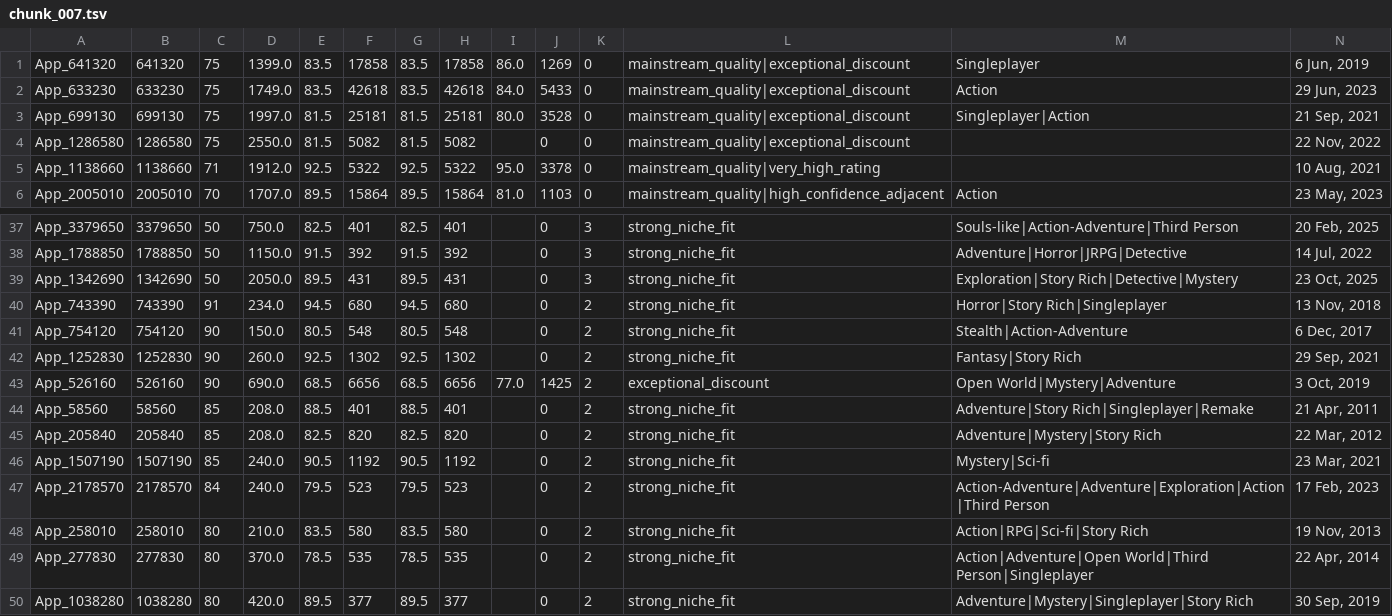
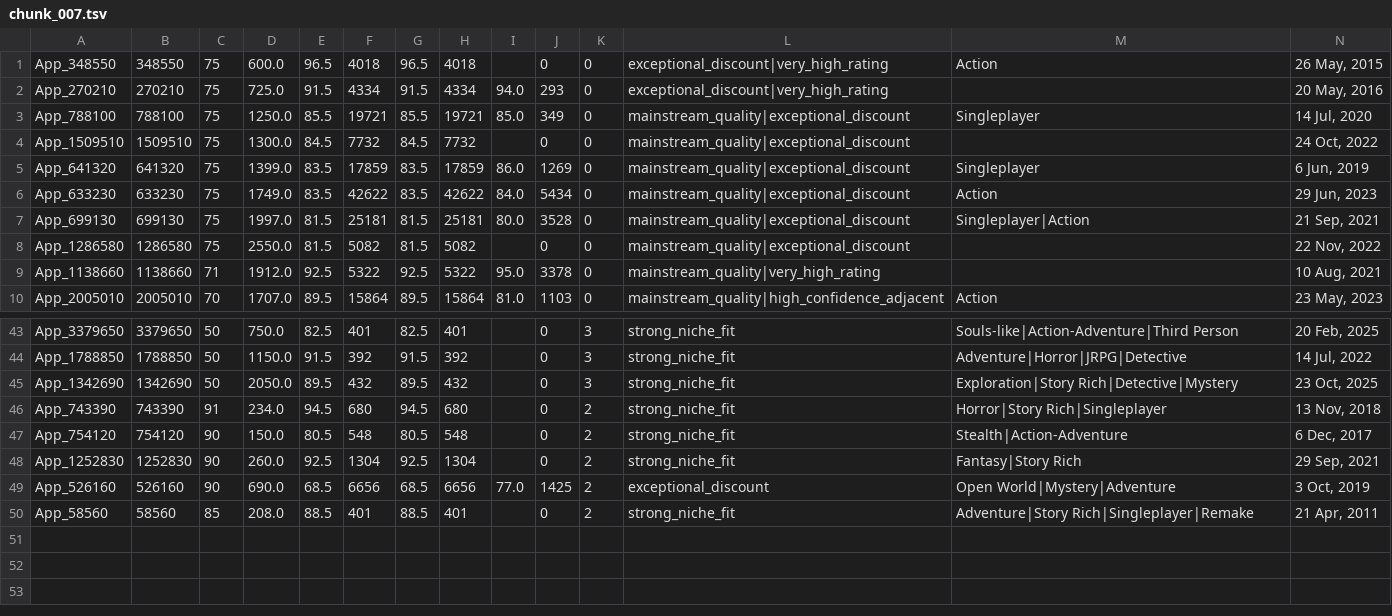
Before and after one commit to kentrap2011-hub/steam-kz-deals-2, a TSV file: data/production/shortlist/chunk_007.tsv, drawn as a sheet; only a part is shown, gaps mark what is left out; removed rows and columns are numbered as before the commit, all else as after; rows hold the shown columns only; the diff covers the shown part only; the diff names each change by its address in the sheet, - before the commit and + after, or states it on an @@ line.

```diff
--- a/data/production/shortlist/chunk_007.tsv
+++ b/data/production/shortlist/chunk_007.tsv
+row 1: App_348550 | 348550 | 75 | 600.0 | 96.5 | 4018 | 96.5 | 4018 |  | 0 | 0 | exceptional_discount|very_high_rating | Action | 26 May, 2015
+row 2: App_270210 | 270210 | 75 | 725.0 | 91.5 | 4334 | 91.5 | 4334 | 94.0 | 293 | 0 | exceptional_discount|very_high_rating |  | 20 May, 2016
+row 3: App_788100 | 788100 | 75 | 1250.0 | 85.5 | 19721 | 85.5 | 19721 | 85.0 | 349 | 0 | mainstream_quality|exceptional_discount | Singleplayer | 14 Jul, 2020
+row 4: App_1509510 | 1509510 | 75 | 1300.0 | 84.5 | 7732 | 84.5 | 7732 |  | 0 | 0 | mainstream_quality|exceptional_discount |  | 24 Oct, 2022
-F5: 17858
+F5: 17859
-H5: 17858
+H5: 17859
-F6: 42618
+F6: 42622
-H6: 42618
+H6: 42622
-J6: 5433
+J6: 5434
-F45: 431
+F45: 432
-H45: 431
+H45: 432
-F48: 1302
+F48: 1304
-H48: 1302
+H48: 1304
-row 45: App_205840 | 205840 | 85 | 208.0 | 82.5 | 820 | 82.5 | 820 |  | 0 | 2 | strong_niche_fit | Adventure|Mystery|Story Rich | 22 Mar, 2012
-row 46: App_1507190 | 1507190 | 85 | 240.0 | 90.5 | 1192 | 90.5 | 1192 |  | 0 | 2 | strong_niche_fit | Mystery|Sci-fi | 23 Mar, 2021
-row 47: App_2178570 | 2178570 | 84 | 240.0 | 79.5 | 523 | 79.5 | 523 |  | 0 | 2 | strong_niche_fit | Action-Adventure|Adventure|Exploration|Action|Third Person | 17 Feb, 2023
-row 48: App_258010 | 258010 | 80 | 210.0 | 83.5 | 580 | 83.5 | 580 |  | 0 | 2 | strong_niche_fit | Action|RPG|Sci-fi|Story Rich | 19 Nov, 2013
-row 49: App_277830 | 277830 | 80 | 370.0 | 78.5 | 535 | 78.5 | 535 |  | 0 | 2 | strong_niche_fit | Action|Adventure|Open World|Third Person|Singleplayer | 22 Apr, 2014
-row 50: App_1038280 | 1038280 | 80 | 420.0 | 89.5 | 377 | 89.5 | 377 |  | 0 | 2 | strong_niche_fit | Adventure|Mystery|Singleplayer|Story Rich | 30 Sep, 2019
```
Also changed, not shown: 2 added rows and 10 edited cells elsewhere in this file, data/production/shortlist/chunk_004.tsv, data/production/shortlist/chunk_005.tsv, 15 other files.
